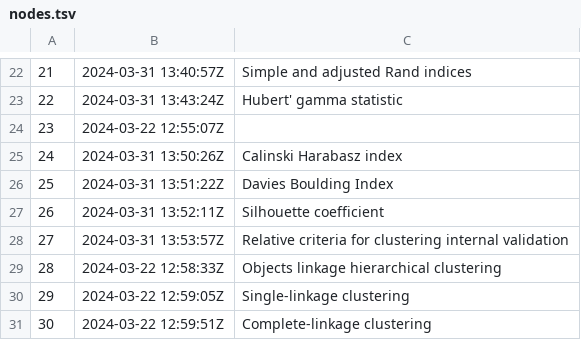
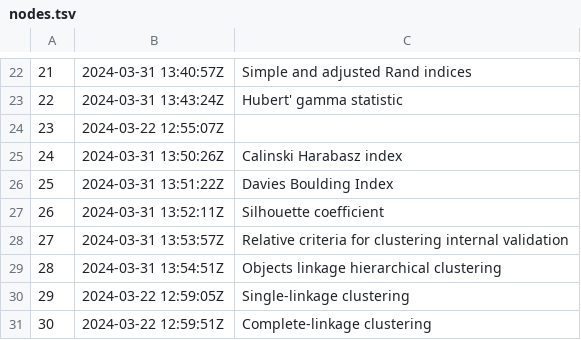
Before and after one commit to alxn0/zet, a TSV file: docs/dex/nodes.tsv, drawn as a sheet; only a part is shown, gaps mark what is left out.

```diff
--- a/docs/dex/nodes.tsv
+++ b/docs/dex/nodes.tsv
@@ -28,3 +28,3 @@
 27	2024-03-31 13:53:57Z	Relative criteria for clustering internal validation
-28	2024-03-22 12:58:33Z	Objects linkage hierarchical clustering
+28	2024-03-31 13:54:51Z	Objects linkage hierarchical clustering
 29	2024-03-22 12:59:05Z	Single-linkage clustering
```
Also changed, not shown: 4 other files.
